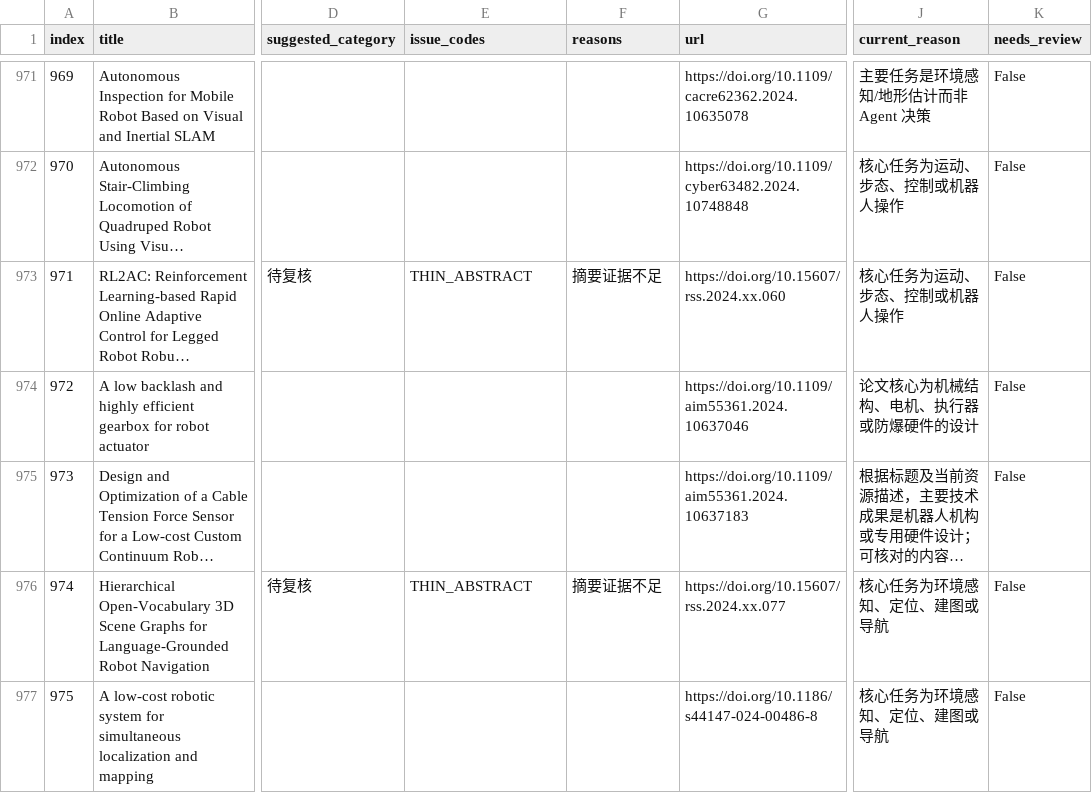
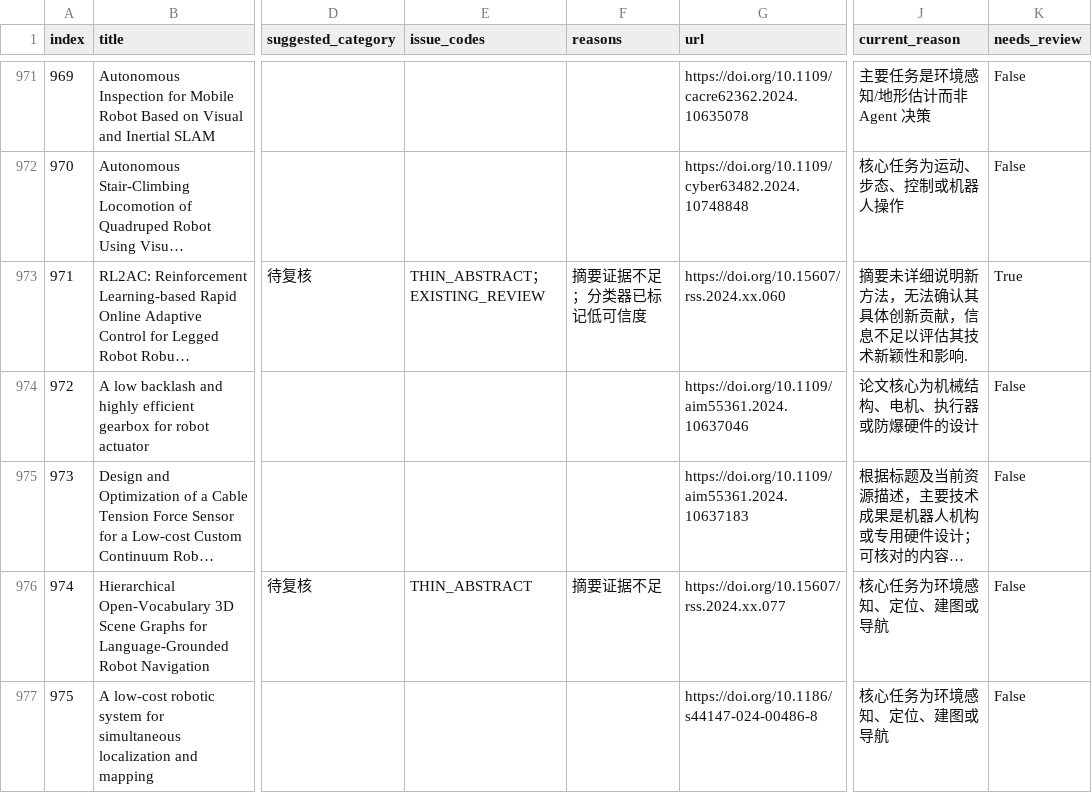
Before and after one commit to 754wu/special-robot-radar, a CSV file: docs/classification_audit.csv, drawn as a sheet; only a part is shown, gaps mark what is left out; long unchanged cells end in …; the diff covers the shown part only; the diff names each change by its address in the sheet, - before the commit and + after, or states it on an @@ line.

```diff
--- a/docs/classification_audit.csv
+++ b/docs/classification_audit.csv
-E973 (issue_codes): THIN_ABSTRACT
+E973 (issue_codes): THIN_ABSTRACT；EXISTING_REVIEW
-F973 (reasons): 摘要证据不足
+F973 (reasons): 摘要证据不足；分类器已标记低可信度
-J973 (current_reason): 核心任务为运动、步态、控制或机器人操作
+J973 (current_reason): 摘要未详细说明新方法，无法确认其具体创新贡献，信息不足以评估其技术新颖性和影响.
-K973 (needs_review): False
+K973 (needs_review): True
```
Also changed, not shown: 1 added row, 1 removed row, 2 moved rows, 56 edited cells and row numbers in column A elsewhere in this file, 11 other files.
